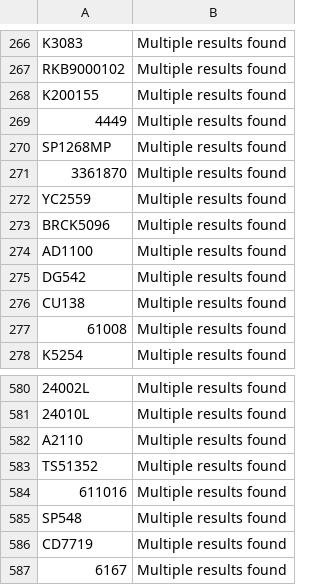
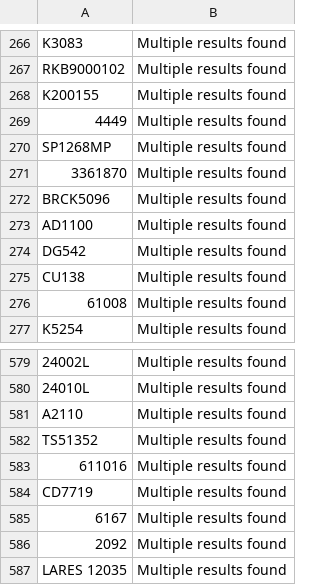
Before and after one commit to BrandonTrapp88/rockauto, a CSV file: multi_result_error_log.csv, drawn as a sheet; only a part is shown, gaps mark what is left out; the shorter side is filled out with more unchanged rows; the diff names each change by its address in the sheet, - before the commit and + after, or states it on an @@ line.

```diff
--- a/multi_result_error_log.csv
+++ b/multi_result_error_log.csv
-row 272: YC2559 | Multiple results found
-row 585: SP548 | Multiple results found
```
Also changed, not shown: cleaned_part_numbers_with_prices.csv, not_found_error_log.csv.
